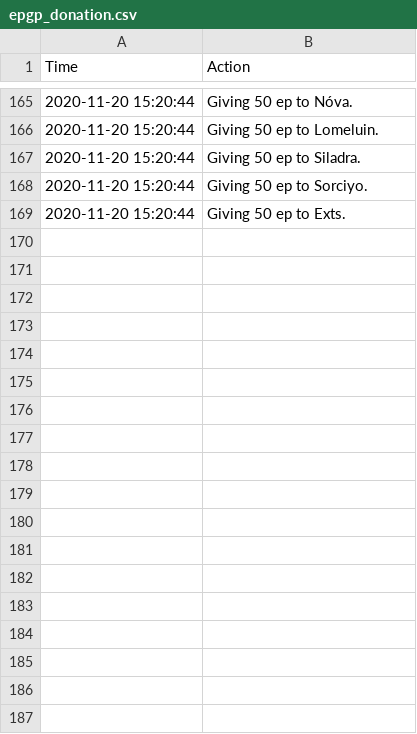
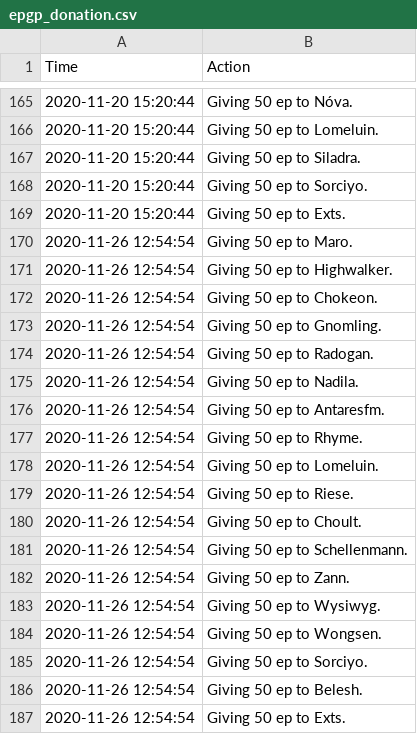
Before and after one commit to LessIsMoreGuild/LessIsMoreGuild.github.io, a CSV file: epgp_donation.csv, drawn as a sheet; only a part is shown, gaps mark what is left out; the diff names each change by its address in the sheet, - before the commit and + after, or states it on an @@ line.

Commit message:
Update epgp_donation.csv

```diff
--- a/epgp_donation.csv
+++ b/epgp_donation.csv
+row 170: 2020-11-26 12:54:54 | Giving 50 ep to Maro.
+row 171: 2020-11-26 12:54:54 | Giving 50 ep to Highwalker.
+row 172: 2020-11-26 12:54:54 | Giving 50 ep to Chokeon.
+row 173: 2020-11-26 12:54:54 | Giving 50 ep to Gnomling.
+row 174: 2020-11-26 12:54:54 | Giving 50 ep to Radogan.
+row 175: 2020-11-26 12:54:54 | Giving 50 ep to Nadila.
+row 176: 2020-11-26 12:54:54 | Giving 50 ep to Antaresfm.
+row 177: 2020-11-26 12:54:54 | Giving 50 ep to Rhyme.
+row 178: 2020-11-26 12:54:54 | Giving 50 ep to Lomeluin.
+row 179: 2020-11-26 12:54:54 | Giving 50 ep to Riese.
+row 180: 2020-11-26 12:54:54 | Giving 50 ep to Choult.
+row 181: 2020-11-26 12:54:54 | Giving 50 ep to Schellenmann.
+row 182: 2020-11-26 12:54:54 | Giving 50 ep to Zann.
+row 183: 2020-11-26 12:54:54 | Giving 50 ep to Wysiwyg.
+row 184: 2020-11-26 12:54:54 | Giving 50 ep to Wongsen.
+row 185: 2020-11-26 12:54:54 | Giving 50 ep to Sorciyo.
+row 186: 2020-11-26 12:54:54 | Giving 50 ep to Belesh.
+row 187: 2020-11-26 12:54:54 | Giving 50 ep to Exts.
```
